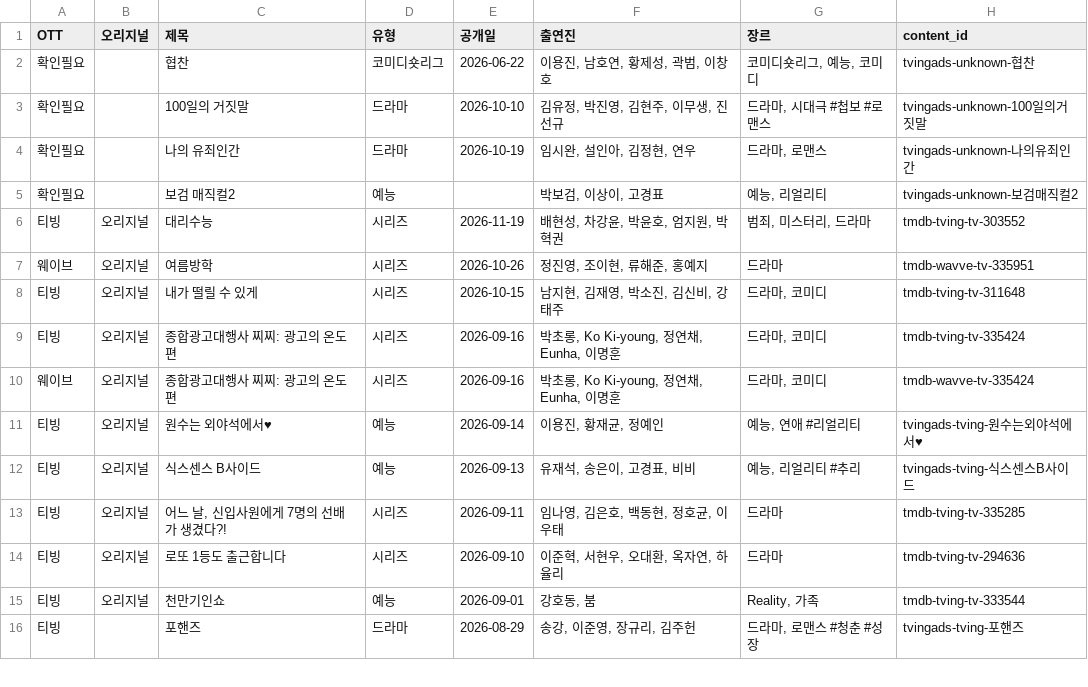
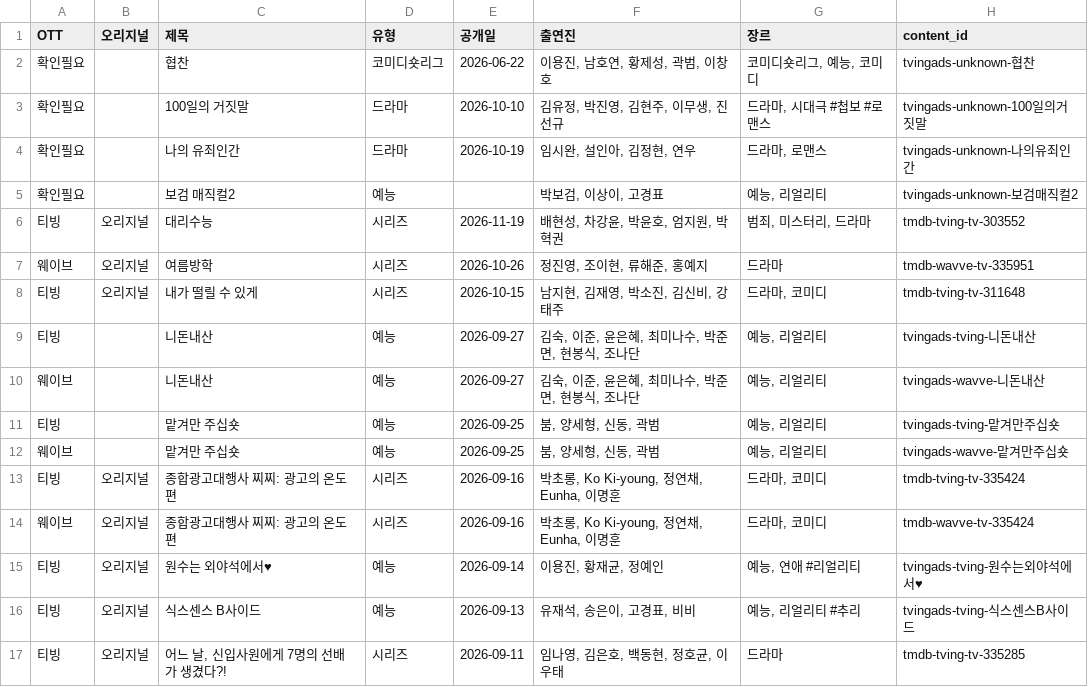
Before and after one commit to ktnasmedia/guide-portal, a CSV file: tving_wavve_list.csv, drawn as a sheet; only a part is shown; the shorter side is filled out with more unchanged rows; the diff names each change by its address in the sheet, - before the commit and + after, or states it on an @@ line.

```diff
--- a/tving_wavve_list.csv
+++ b/tving_wavve_list.csv
+row 9: 티빙 |  | 니돈내산 | 예능 | 2026-09-27 | 김숙, 이준, 윤은혜, 최미나수, 박준면, 현봉식, 조나단 | 예능, 리얼리티 | tvingads-tving-니돈내산
+row 10: 웨이브 |  | 니돈내산 | 예능 | 2026-09-27 | 김숙, 이준, 윤은혜, 최미나수, 박준면, 현봉식, 조나단 | 예능, 리얼리티 | tvingads-wavve-니돈내산
+row 11: 티빙 |  | 맡겨만 주십숏 | 예능 | 2026-09-25 | 붐, 양세형, 신동, 곽범 | 예능, 리얼리티 | tvingads-tving-맡겨만주십숏
+row 12: 웨이브 |  | 맡겨만 주십숏 | 예능 | 2026-09-25 | 붐, 양세형, 신동, 곽범 | 예능, 리얼리티 | tvingads-wavve-맡겨만주십숏
```
Also changed, not shown: 3 other files.
